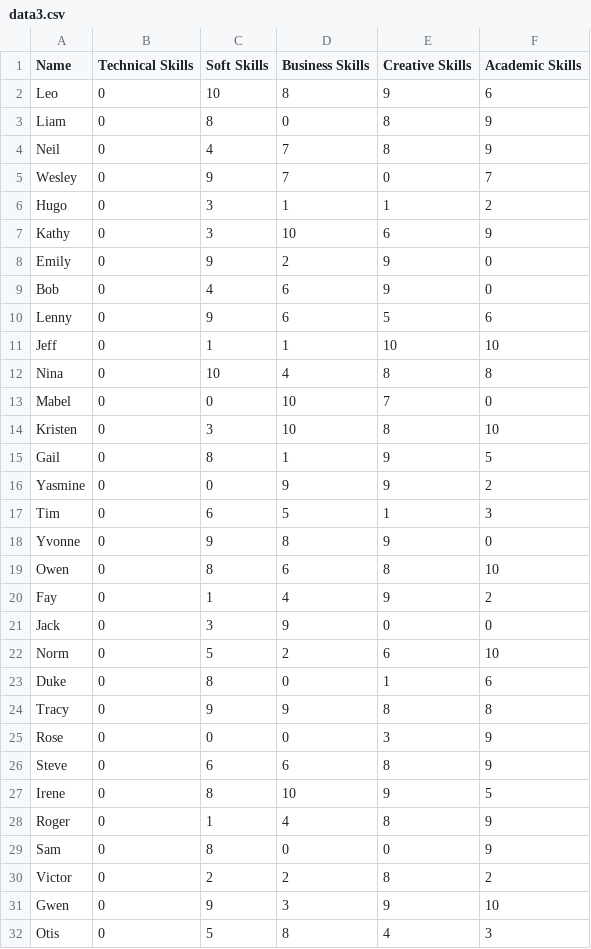
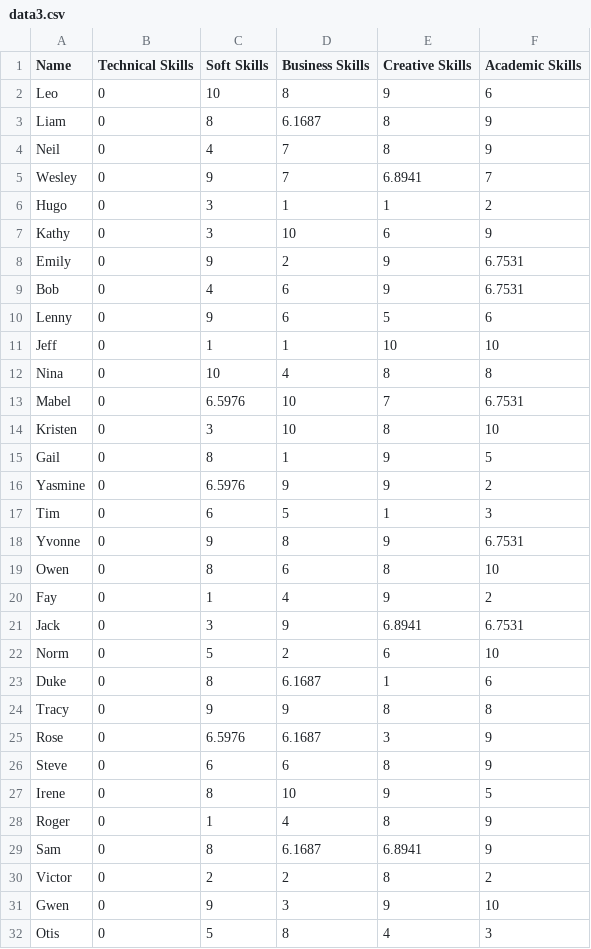
Before and after one commit to ksobhani509/computational-thinking-week-group-brobots, a CSV file: challenge_day4/Go_step2/data3.csv, drawn as a sheet; only a part is shown; the diff covers the shown part only.

```diff
--- a/challenge_day4/Go_step2/data3.csv
+++ b/challenge_day4/Go_step2/data3.csv
@@ -2,9 +2,9 @@ Name,Technical Skills,Soft Skills,Business Skills,Creative Skills,Academic Skill
 Leo,0,10,8,9,6
-Liam,0,8,0,8,9
+Liam,0,8,6.1687,8,9
 Neil,0,4,7,8,9
-Wesley,0,9,7,0,7
+Wesley,0,9,7,6.8941,7
 Hugo,0,3,1,1,2
 Kathy,0,3,10,6,9
-Emily,0,9,2,9,0
-Bob,0,4,6,9,0
+Emily,0,9,2,9,6.7531
+Bob,0,4,6,9,6.7531
 Lenny,0,9,6,5,6
@@ -12,15 +12,15 @@ Jeff,0,1,1,10,10
 Nina,0,10,4,8,8
-Mabel,0,0,10,7,0
+Mabel,0,6.5976,10,7,6.7531
 Kristen,0,3,10,8,10
 Gail,0,8,1,9,5
-Yasmine,0,0,9,9,2
+Yasmine,0,6.5976,9,9,2
 Tim,0,6,5,1,3
-Yvonne,0,9,8,9,0
+Yvonne,0,9,8,9,6.7531
 Owen,0,8,6,8,10
 Fay,0,1,4,9,2
-Jack,0,3,9,0,0
+Jack,0,3,9,6.8941,6.7531
 Norm,0,5,2,6,10
-Duke,0,8,0,1,6
+Duke,0,8,6.1687,1,6
 Tracy,0,9,9,8,8
-Rose,0,0,0,3,9
+Rose,0,6.5976,6.1687,3,9
 Steve,0,6,6,8,9
@@ -28,3 +28,3 @@ Irene,0,8,10,9,5
 Roger,0,1,4,8,9
-Sam,0,8,0,0,9
+Sam,0,8,6.1687,6.8941,9
 Victor,0,2,2,8,2
```
Also changed, not shown: 54 edited cells elsewhere in this file, 2 other files.
